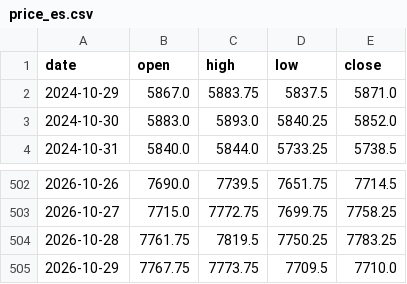
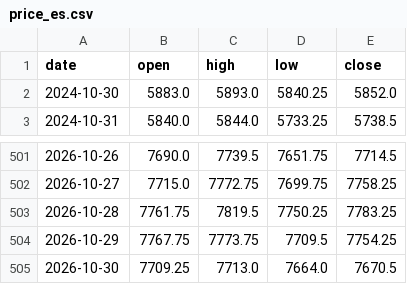
Before and after one commit to Allenvip1/G-F-U-T-2, a CSV file: data/price_es.csv, drawn as a sheet; only a part is shown, gaps mark what is left out.

```diff
--- a/data/price_es.csv
+++ b/data/price_es.csv
@@ -1,3 +1,2 @@
 date,open,high,low,close
-2024-10-29,5867.0,5883.75,5837.5,5871.0
 2024-10-30,5883.0,5893.0,5840.25,5852.0
@@ -504,2 +503,3 @@ date,open,high,low,close
 2026-10-28,7761.75,7819.5,7750.25,7783.25
-2026-10-29,7767.75,7773.75,7709.5,7710.0
+2026-10-29,7767.75,7773.75,7709.5,7754.25
+2026-10-30,7709.25,7713.0,7664.0,7670.5
```
Also changed, not shown: data/futures_oi.csv, data/futures_total.csv, 4 other files.
